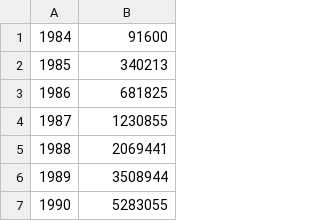
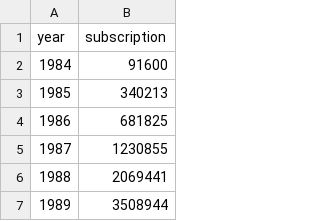
Before and after one commit to lujing0205/Data_visualization, a CSV file: Cell subscriptions.csv, drawn as a sheet; only a part is shown; the shorter side is filled out with more unchanged rows.

Commit message:
Update Cell subscriptions.csv

```diff
--- a/Cell subscriptions.csv
+++ b/Cell subscriptions.csv
@@ -1 +1,2 @@
+year,subscription
 1984,91600
```
